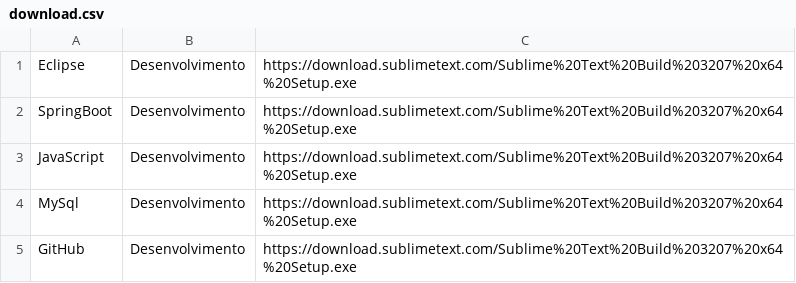
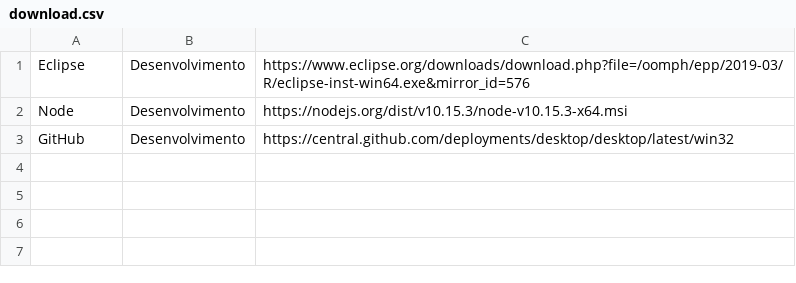
Before and after one commit to PazBruna/Pignus, a CSV file: pignus-project/download.csv, drawn as a sheet.

Commit message:
lista de Downloads e aplicando na View

```diff
--- a/pignus-project/download.csv
+++ b/pignus-project/download.csv
@@ -1,5 +1,3 @@
-Eclipse;Desenvolvimento;https://download.sublimetext.com/Sublime%20Text%20Build%203207%20x64%20Setup.exe
-SpringBoot;Desenvolvimento;https://download.sublimetext.com/Sublime%20Text%20Build%203207%20x64%20Setup.exe
-JavaScript;Desenvolvimento;https://download.sublimetext.com/Sublime%20Text%20Build%203207%20x64%20Setup.exe
-MySql;Desenvolvimento;https://download.sublimetext.com/Sublime%20Text%20Build%203207%20x64%20Setup.exe
-GitHub;Desenvolvimento;https://download.sublimetext.com/Sublime%20Text%20Build%203207%20x64%20Setup.exe
+Eclipse;Desenvolvimento;https://www.eclipse.org/downloads/download.php?file=/oomph/epp/2019-03/R/eclipse-inst-win64.exe&mirror_id=576
+Node;Desenvolvimento;https://nodejs.org/dist/v10.15.3/node-v10.15.3-x64.msi
+GitHub;Desenvolvimento;https://central.github.com/deployments/desktop/desktop/latest/win32
```
Also changed, not shown: 3 other files.
